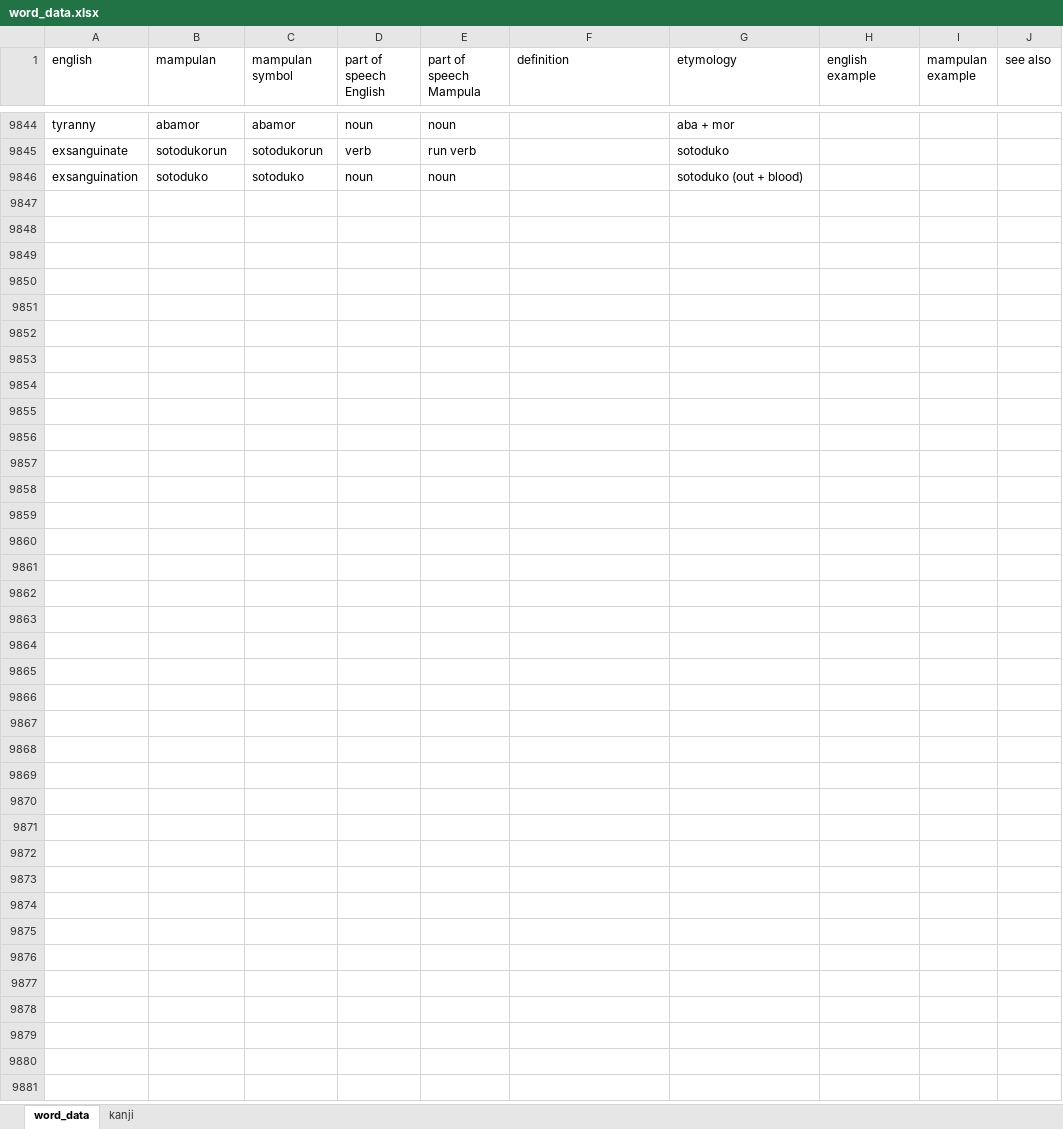
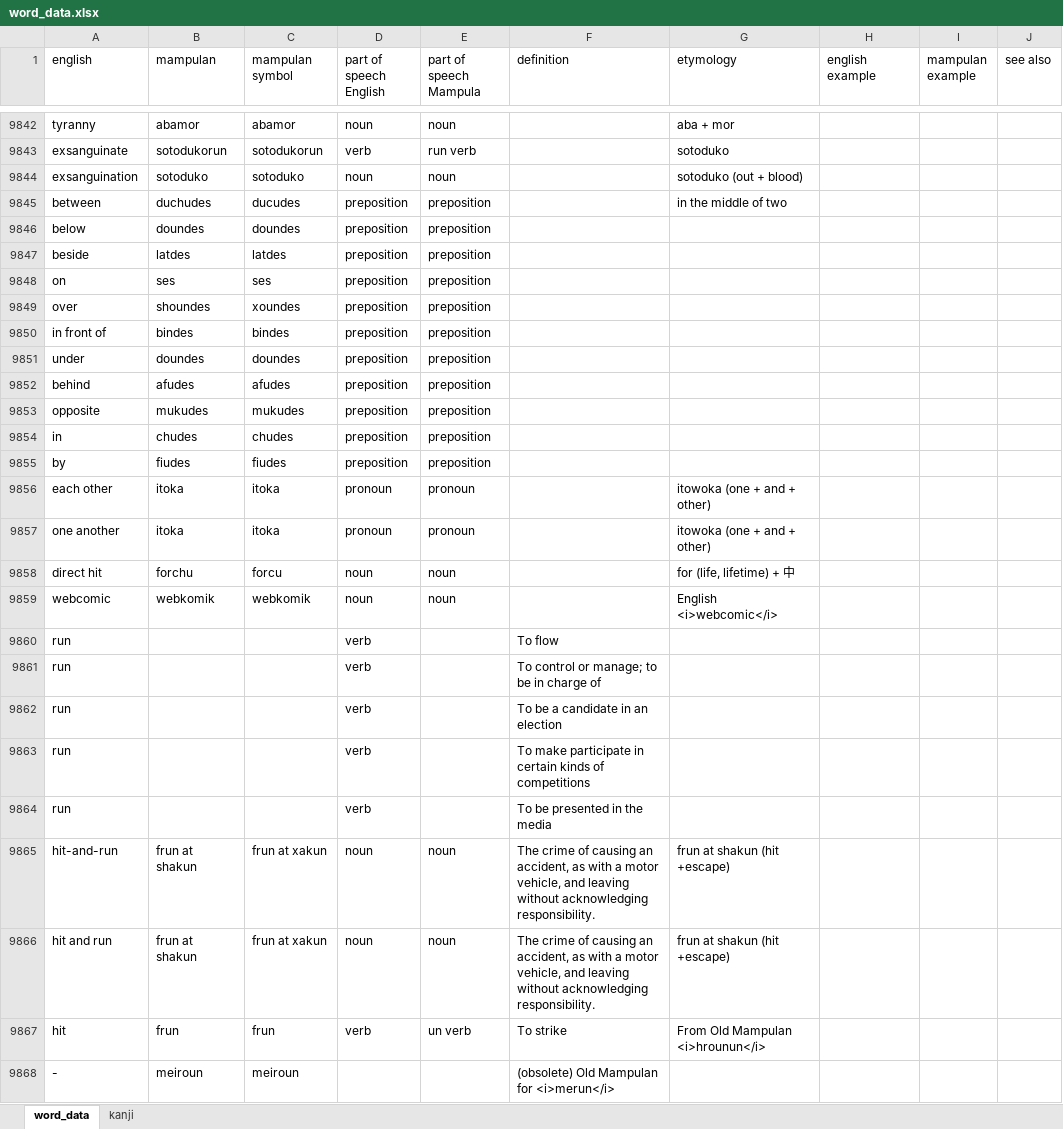
Before and after one commit to AlexAndPedro/alexandpedro.github.io, an Excel workbook: data/word_data.xlsx, sheet word_data, drawn as a sheet; only a part is shown, gaps mark what is left out; values as stored, in another font and other column widths than the file's, no borders; conditional formats not drawn; the diff covers the shown part only; the diff names each change by its address in the sheet, - before the commit and + after, or states it on an @@ line.

Commit message:
Dictionary Change
- JS change
- Added and modified words

```diff
--- a/data/word_data.xlsx (sheet word_data)
+++ b/data/word_data.xlsx (sheet word_data)
+row 9845: between | duchudes | ducudes | preposition | preposition |  | in the middle of two
+row 9846: below | doundes | doundes | preposition | preposition
+row 9847: beside | latdes | latdes | preposition | preposition
+row 9848: on | ses | ses | preposition | preposition
+row 9849: over | shoundes | xoundes | preposition | preposition
+row 9850: in front of | bindes | bindes | preposition | preposition
+row 9851: under | doundes | doundes | preposition | preposition
+row 9852: behind | afudes | afudes | preposition | preposition
+row 9853: opposite | mukudes | mukudes | preposition | preposition
+row 9854: in | chudes | chudes | preposition | preposition
+row 9855: by | fiudes | fiudes | preposition | preposition
+row 9856: each other | itoka | itoka | pronoun | pronoun |  | itowoka (one + and + other)
+row 9857: one another | itoka | itoka | pronoun | pronoun |  | itowoka (one + and + other)
+row 9858: direct hit | forchu | forcu | noun | noun |  | for (life, lifetime) + 中
+row 9859: webcomic | webkomik | webkomik | noun | noun |  | English <i>webcomic</i>
+row 9860: run |  |  | verb |  | To flow
+row 9861: run |  |  | verb |  | To control or manage; to be in charge of
+row 9862: run |  |  | verb |  | To be a candidate in an election
+row 9863: run |  |  | verb |  | To make participate in certain kinds of competitions
+row 9864: run |  |  | verb |  | To be presented in the media
+row 9865: hit-and-run | frun at shakun | frun at xakun | noun | noun | The crime of causing an accident, as with a motor vehicle, and leaving without acknowledging responsibility. | frun at shakun (hit +escape)
+row 9866: hit and run | frun at shakun | frun at xakun | noun | noun | The crime of causing an accident, as with a motor vehicle, and leaving without acknowledging responsibility. | frun at shakun (hit +escape)
+row 9867: hit | frun | frun | verb | un verb | To strike | From Old Mampulan <i>hrounun</i>
+row 9868: - | meiroun | meiroun |  |  | (obsolete) Old Mampulan for <i>merun</i>
```
Also changed, not shown: 19 added rows, 21 removed rows and 435 edited cells elsewhere in this sheet, sheet kanji, 7 other files.
